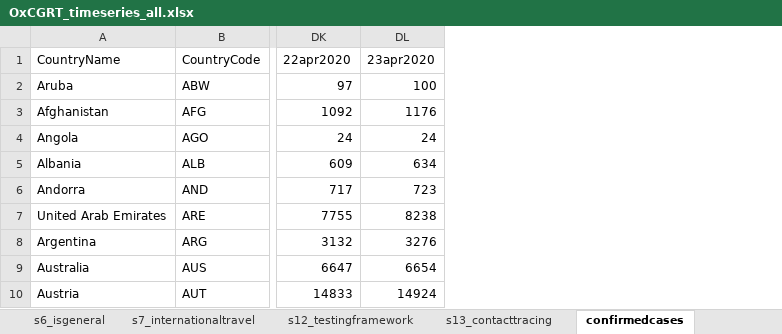
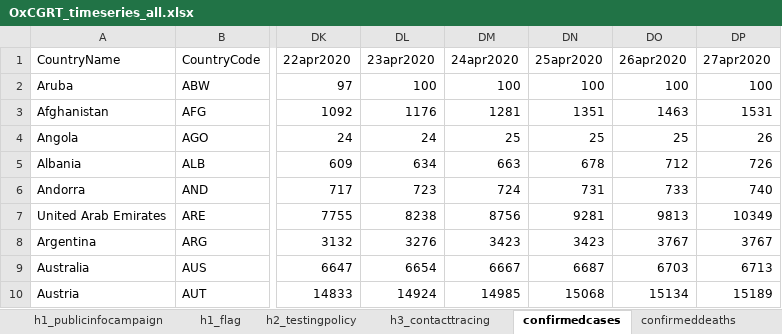
Before and after one commit to OxCGRT/covid-policy-tracker, an Excel workbook: data/timeseries/OxCGRT_timeseries_all.xlsx, sheet confirmedcases, drawn as a sheet; only a part is shown, gaps mark what is left out; values as stored, in another font and other column widths than the file's, no borders; the diff covers the shown part only; the diff names each change by its address in the sheet, - before the commit and + after, or states it on an @@ line.

```diff
--- a/data/timeseries/OxCGRT_timeseries_all.xlsx (sheet confirmedcases)
+++ b/data/timeseries/OxCGRT_timeseries_all.xlsx (sheet confirmedcases)
+sheet tab: h1_publicinfocampaign
+sheet tab: h1_flag
+sheet tab: h2_testingpolicy
+sheet tab: h3_contacttracing
+column DM (24apr2020), rows 2-10: 100 | 1281 | 25 | 663 | 724 | 8756 | 3423 | 6667 | 14985
+column DN (25apr2020), rows 2-10: 100 | 1351 | 25 | 678 | 731 | 9281 | 3423 | 6687 | 15068
+column DO (26apr2020), rows 2-10: 100 | 1463 | 25 | 712 | 733 | 9813 | 3767 | 6703 | 15134
+column DP (27apr2020), rows 2-10: 100 | 1531 | 26 | 726 | 740 | 10349 | 3767 | 6713 | 15189
```
Also changed, not shown: 1 added row and 43 edited cells elsewhere in this sheet, sheet c7_flag, sheet c4_restrictionsongatherings, sheet c6_stayathomerequirements, sheet c8_internationaltravel, sheet stringencyindex_legacy, sheet c7_domestictravel, 11 more sheets, other sheet tabs, 36 other files.
